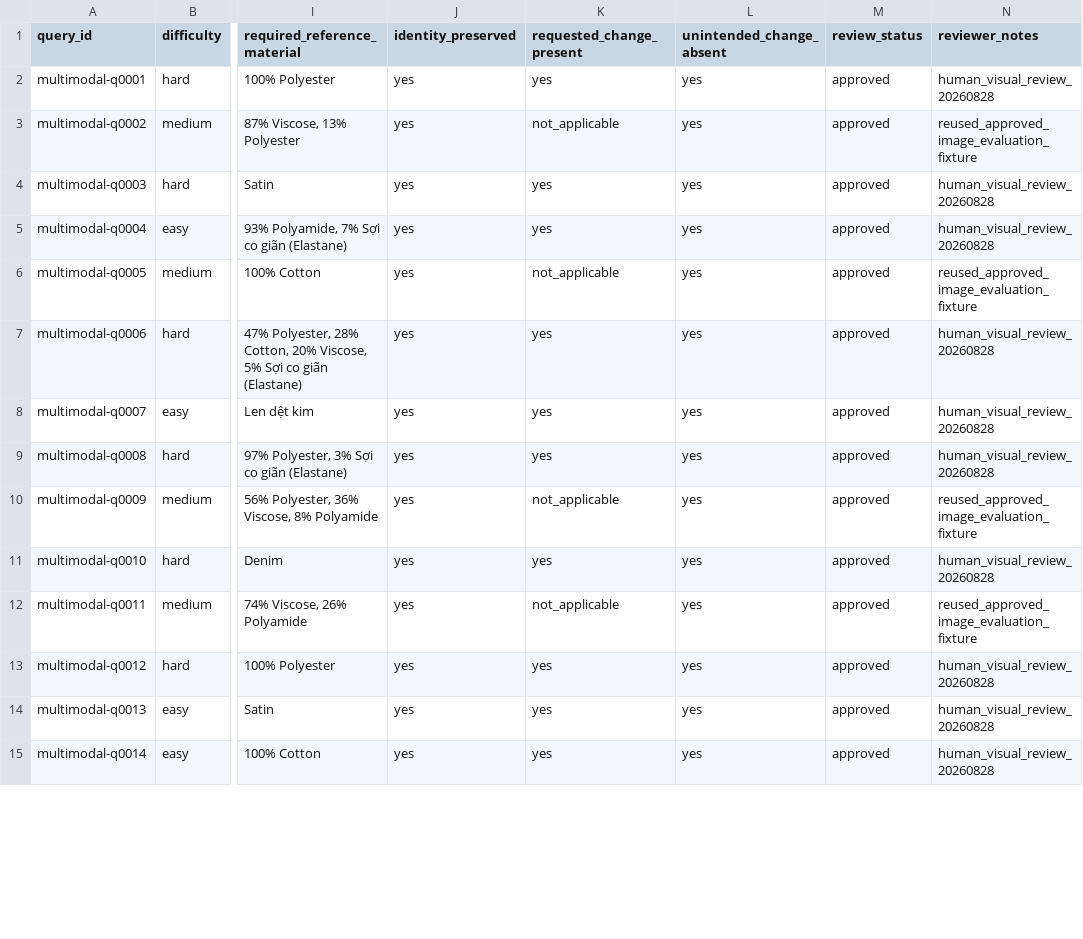
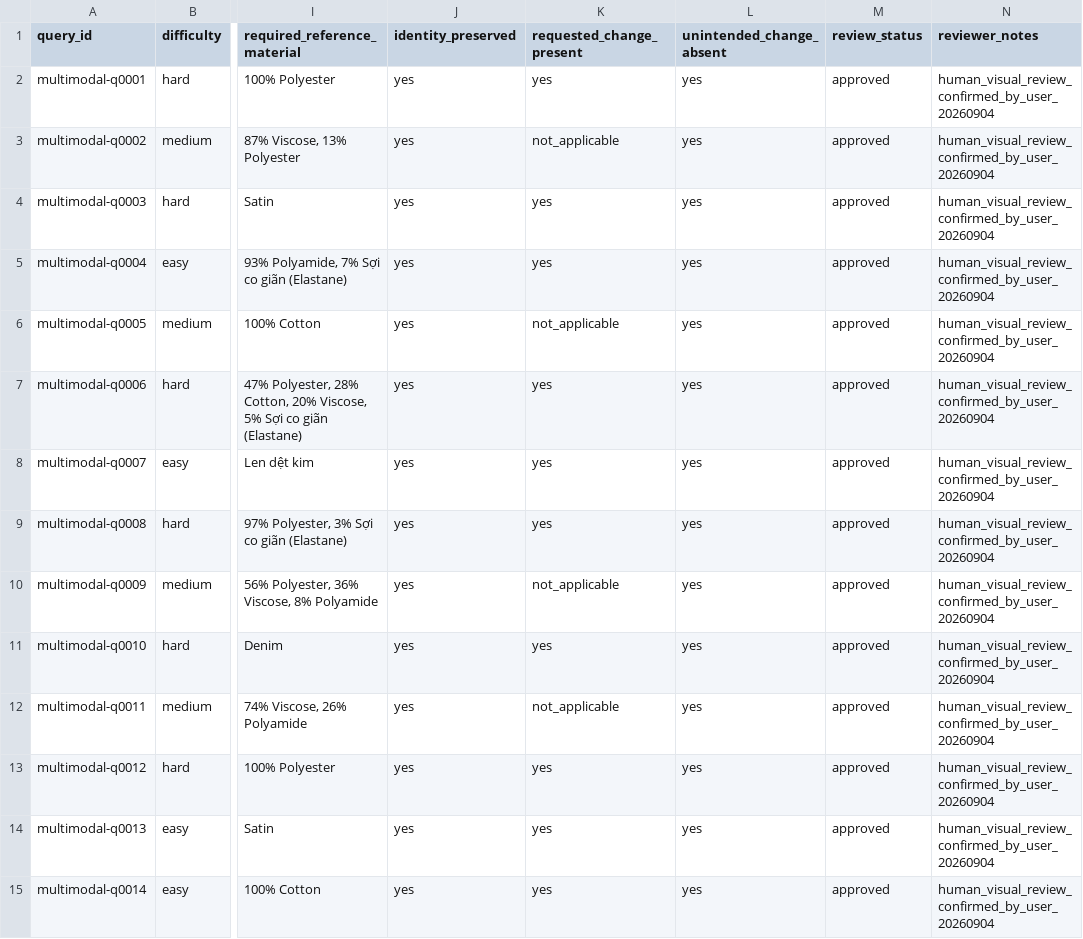
Before and after one commit to Chau134/DATN_HK253, a CSV file: evals/search_evaluation/hybrid/reports/review/hybrid_reference_review_completed.csv, drawn as a sheet; only a part is shown, gaps mark what is left out; the diff covers the shown part only; the diff names each change by its address in the sheet, - before the commit and + after, or states it on an @@ line.

Commit message:
feat: refresh hybrid evaluation and indexing configuration

```diff
--- a/evals/search_evaluation/hybrid/reports/review/hybrid_reference_review_completed.csv
+++ b/evals/search_evaluation/hybrid/reports/review/hybrid_reference_review_completed.csv
-N2 (reviewer_notes): human_visual_review_20260828
+N2 (reviewer_notes): human_visual_review_confirmed_by_user_20260904
-N3 (reviewer_notes): reused_approved_image_evaluation_fixture
+N3 (reviewer_notes): human_visual_review_confirmed_by_user_20260904
-N4:N5 (reviewer_notes): human_visual_review_20260828
+N4:N5 (reviewer_notes): human_visual_review_confirmed_by_user_20260904
-N6 (reviewer_notes): reused_approved_image_evaluation_fixture
+N6 (reviewer_notes): human_visual_review_confirmed_by_user_20260904
-N7:N9 (reviewer_notes): human_visual_review_20260828
+N7:N9 (reviewer_notes): human_visual_review_confirmed_by_user_20260904
-N10 (reviewer_notes): reused_approved_image_evaluation_fixture
+N10 (reviewer_notes): human_visual_review_confirmed_by_user_20260904
-N11 (reviewer_notes): human_visual_review_20260828
+N11 (reviewer_notes): human_visual_review_confirmed_by_user_20260904
-N12 (reviewer_notes): reused_approved_image_evaluation_fixture
+N12 (reviewer_notes): human_visual_review_confirmed_by_user_20260904
-N13:N15 (reviewer_notes): human_visual_review_20260828
+N13:N15 (reviewer_notes): human_visual_review_confirmed_by_user_20260904
```
Also changed, not shown: 87 edited cells elsewhere in this file, evals/search_evaluation/hybrid/reports/hybrid_ablation_summary.csv, 46 other files.
